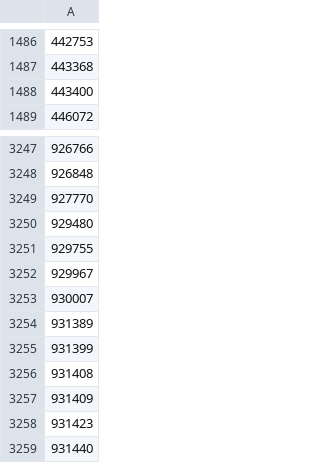
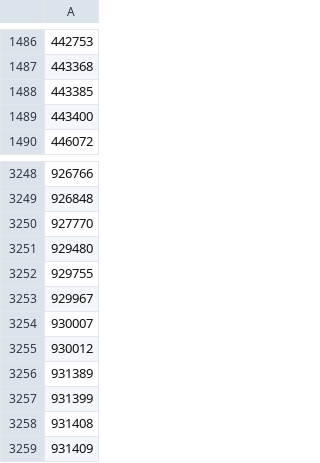
Before and after one commit to osm-uk/FSA-Closed, a CSV file: data/out_file.csv, drawn as a sheet; only a part is shown, gaps mark what is left out; the shorter side is filled out with more unchanged rows.

```diff
--- a/data/out_file.csv
+++ b/data/out_file.csv
@@ -1487,2 +1487,3 @@
 443368
+443385
 443400
@@ -3253,2 +3254,3 @@
 930007
+930012
 931389
```
